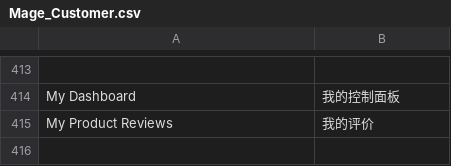
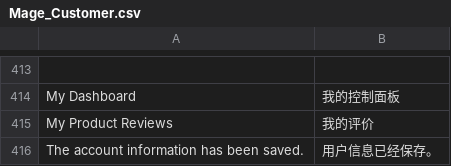
Before and after one commit to cosmocommerce/magento-chinese-edition, a CSV file: locale/zh_CN/Mage_Customer.csv, drawn as a sheet; only a part is shown, gaps mark what is left out; the diff names each change by its address in the sheet, - before the commit and + after, or states it on an @@ line.

Commit message:
fix save customer information

```diff
--- a/locale/zh_CN/Mage_Customer.csv
+++ b/locale/zh_CN/Mage_Customer.csv
+row 416: The account information has been saved. | 用户信息已经保存。
```
Also changed, not shown: 1 other file.
